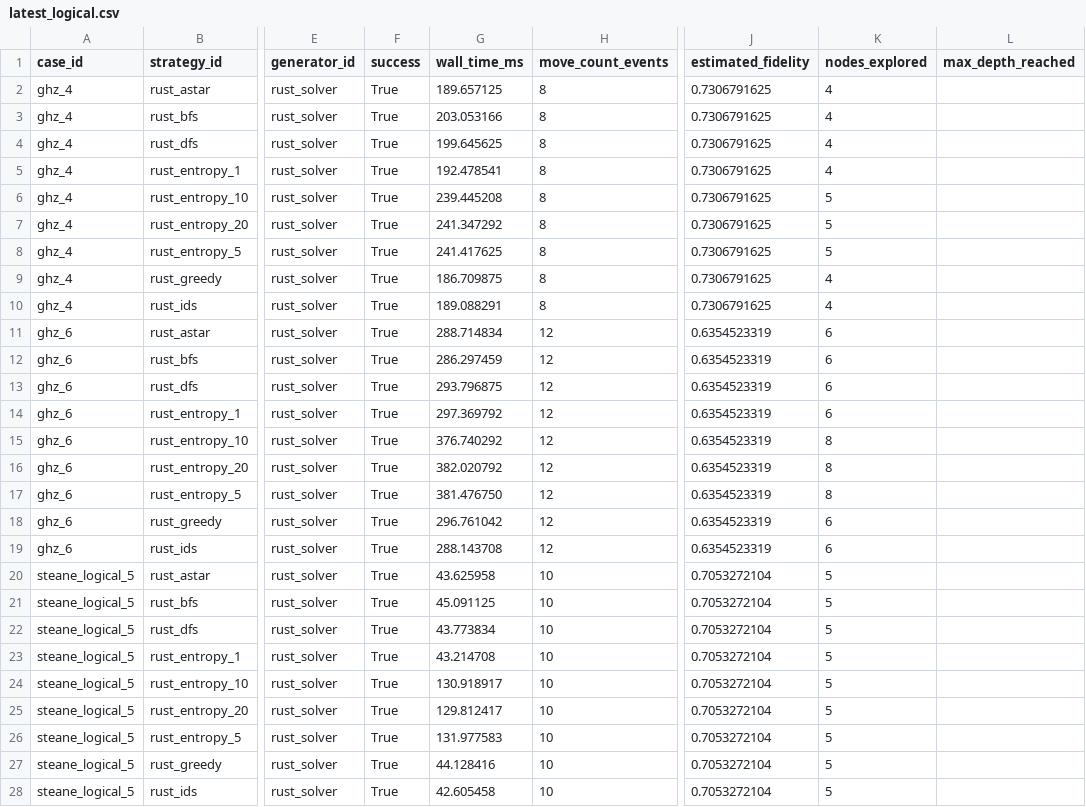
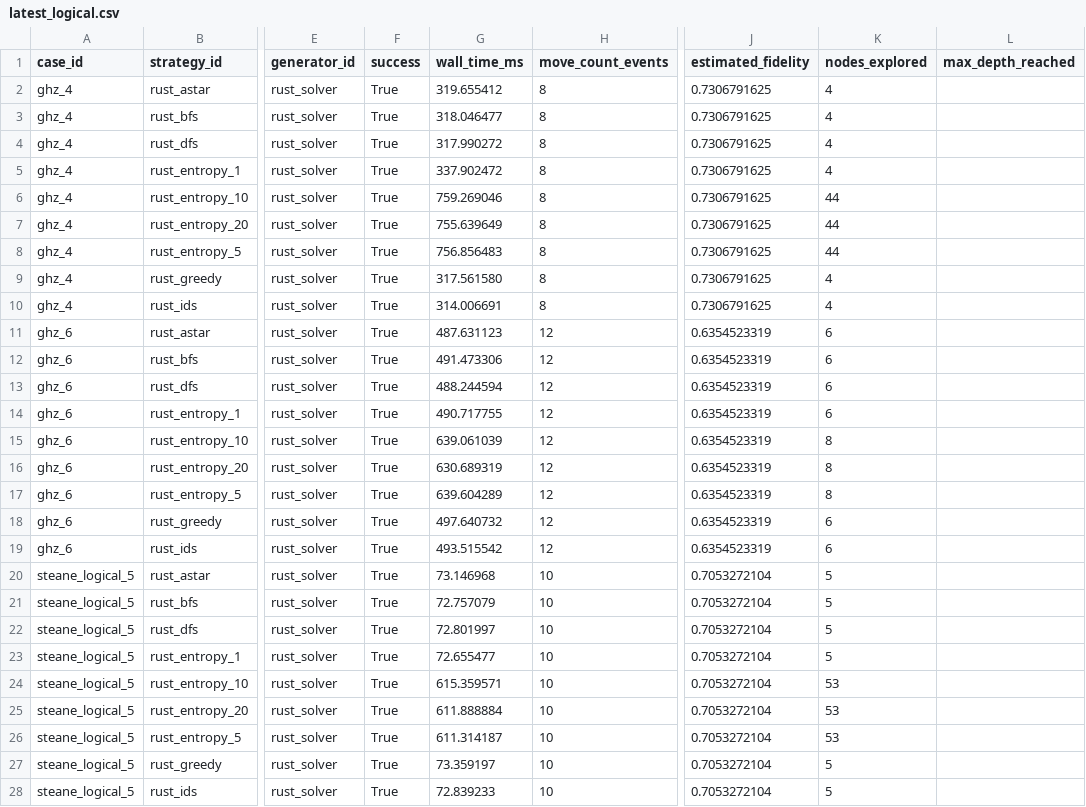
Before and after one commit to QuEraComputing/bloqade-lanes, a CSV file: python/benchmarks/harness/latest_logical.csv, drawn as a sheet; only a part is shown, gaps mark what is left out; the diff names each change by its address in the sheet, - before the commit and + after, or states it on an @@ line.

Commit message:
test(arch): update logical benchmark baseline from Linux CI run
macOS A* produces nodes_explored=5 for ghz_4/entropy and
steane_logical_5/entropy; Linux CI produces 44 and 53 due to
different hash-map iteration order in the tie-breaking path.
Use the CI-generated CSV as the authoritative baseline.

```diff
--- a/python/benchmarks/harness/latest_logical.csv
+++ b/python/benchmarks/harness/latest_logical.csv
-G2 (wall_time_ms): 189.657125
+G2 (wall_time_ms): 319.655412
-G3 (wall_time_ms): 203.053166
+G3 (wall_time_ms): 318.046477
-G4 (wall_time_ms): 199.645625
+G4 (wall_time_ms): 317.990272
-G5 (wall_time_ms): 192.478541
+G5 (wall_time_ms): 337.902472
-G6 (wall_time_ms): 239.445208
+G6 (wall_time_ms): 759.269046
-K6:K8 (nodes_explored): 5
+K6:K8 (nodes_explored): 44
-G7 (wall_time_ms): 241.347292
+G7 (wall_time_ms): 755.639649
-G8 (wall_time_ms): 241.417625
+G8 (wall_time_ms): 756.856483
-G9 (wall_time_ms): 186.709875
+G9 (wall_time_ms): 317.561580
-G10 (wall_time_ms): 189.088291
+G10 (wall_time_ms): 314.006691
-G11 (wall_time_ms): 288.714834
+G11 (wall_time_ms): 487.631123
-G12 (wall_time_ms): 286.297459
+G12 (wall_time_ms): 491.473306
-G13 (wall_time_ms): 293.796875
+G13 (wall_time_ms): 488.244594
-G14 (wall_time_ms): 297.369792
+G14 (wall_time_ms): 490.717755
-G15 (wall_time_ms): 376.740292
+G15 (wall_time_ms): 639.061039
-G16 (wall_time_ms): 382.020792
+G16 (wall_time_ms): 630.689319
-G17 (wall_time_ms): 381.476750
+G17 (wall_time_ms): 639.604289
-G18 (wall_time_ms): 296.761042
+G18 (wall_time_ms): 497.640732
-G19 (wall_time_ms): 288.143708
+G19 (wall_time_ms): 493.515542
-G20 (wall_time_ms): 43.625958
+G20 (wall_time_ms): 73.146968
-G21 (wall_time_ms): 45.091125
+G21 (wall_time_ms): 72.757079
-G22 (wall_time_ms): 43.773834
+G22 (wall_time_ms): 72.801997
-G23 (wall_time_ms): 43.214708
+G23 (wall_time_ms): 72.655477
-G24 (wall_time_ms): 130.918917
+G24 (wall_time_ms): 615.359571
-K24:K26 (nodes_explored): 5
+K24:K26 (nodes_explored): 53
-G25 (wall_time_ms): 129.812417
+G25 (wall_time_ms): 611.888884
-G26 (wall_time_ms): 131.977583
+G26 (wall_time_ms): 611.314187
-G27 (wall_time_ms): 44.128416
+G27 (wall_time_ms): 73.359197
-G28 (wall_time_ms): 42.605458
+G28 (wall_time_ms): 72.839233
```
